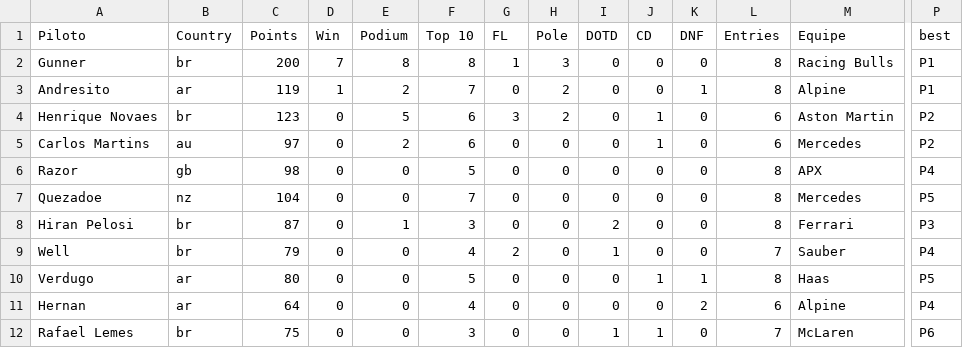
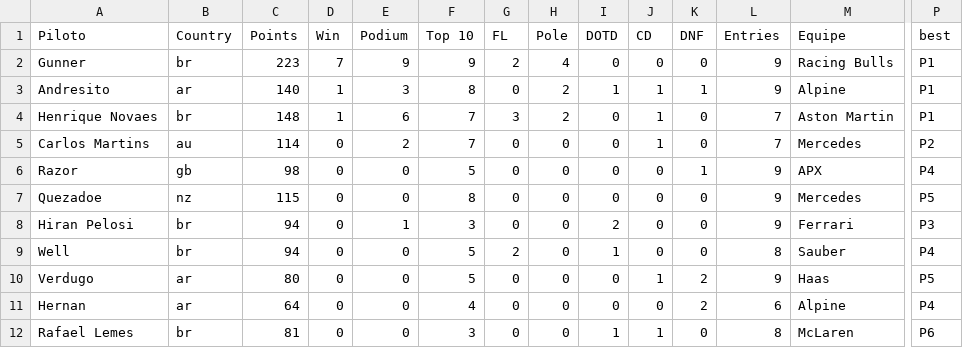
Before and after one commit to jedersonborges16/brazuka, a CSV file: db/pilotosf1.csv, drawn as a sheet; only a part is shown, gaps mark what is left out; the diff covers the shown part only; the diff names each change by its address in the sheet, - before the commit and + after, or states it on an @@ line.

```diff
--- a/db/pilotosf1.csv
+++ b/db/pilotosf1.csv
-C2 (Points): 200
+C2 (Points): 223
-E2 (Podium): 8
+E2 (Podium): 9
-F2 (Top 10): 8
+F2 (Top 10): 9
-G2 (FL): 1
+G2 (FL): 2
-H2 (Pole): 3
+H2 (Pole): 4
-L2:L3 (Entries): 8
+L2:L3 (Entries): 9
-C3 (Points): 119
+C3 (Points): 140
-E3 (Podium): 2
+E3 (Podium): 3
-F3 (Top 10): 7
+F3 (Top 10): 8
-I3 (DOTD): 0
+I3 (DOTD): 1
-J3 (CD): 0
+J3 (CD): 1
-C4 (Points): 123
+C4 (Points): 148
-D4 (Win): 0
+D4 (Win): 1
-E4 (Podium): 5
+E4 (Podium): 6
-F4:F5 (Top 10): 6
+F4:F5 (Top 10): 7
-L4:L5 (Entries): 6
+L4:L5 (Entries): 7
-P4 (best): P2
+P4 (best): P1
-C5 (Points): 97
+C5 (Points): 114
-K6 (DNF): 0
+K6 (DNF): 1
-L6:L8 (Entries): 8
+L6:L8 (Entries): 9
-C7 (Points): 104
+C7 (Points): 115
-F7 (Top 10): 7
+F7 (Top 10): 8
-C8 (Points): 87
+C8 (Points): 94
-C9 (Points): 79
+C9 (Points): 94
-F9 (Top 10): 4
+F9 (Top 10): 5
-L9 (Entries): 7
+L9 (Entries): 8
-K10 (DNF): 1
+K10 (DNF): 2
-L10 (Entries): 8
+L10 (Entries): 9
-C12 (Points): 75
+C12 (Points): 81
-L12 (Entries): 7
+L12 (Entries): 8
```
Also changed, not shown: 22 edited cells elsewhere in this file, db/etapasf1.csv.
